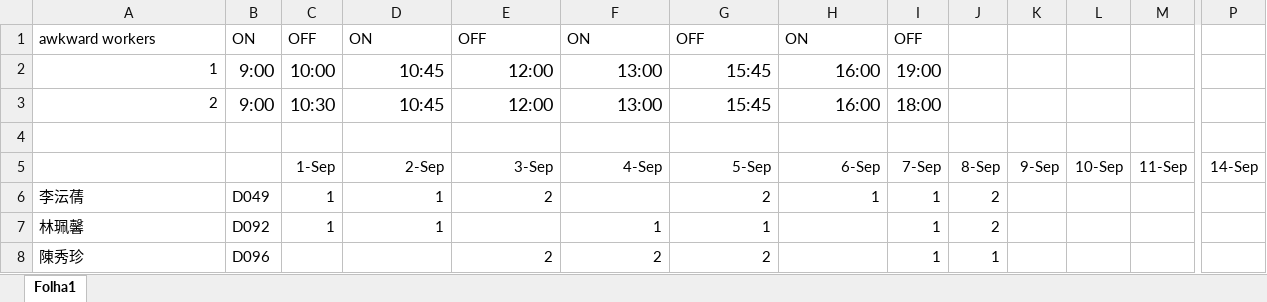
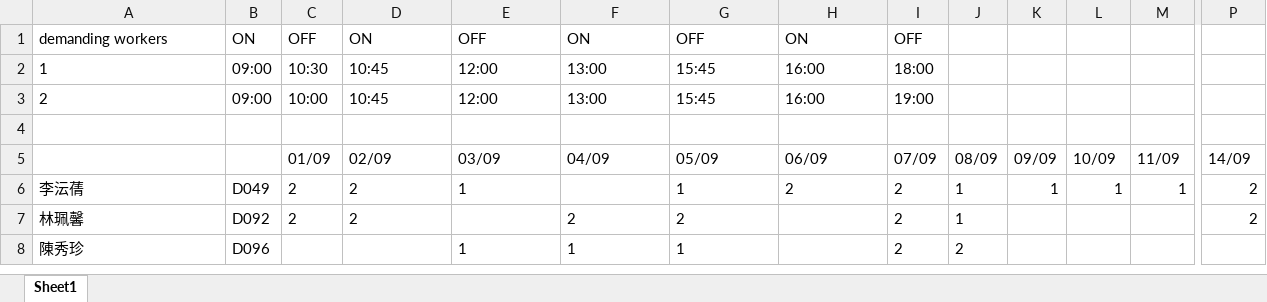
Before and after one commit to zedosoad1995/employee_monitoring, an Excel workbook: backend/scripts/excel_example.xlsx, sheet Sheet1, drawn as a sheet; only a part is shown, gaps mark what is left out; values as stored, in another font and other column widths than the file's, no borders; removed rows and columns are numbered as before the commit, all else as after; rows hold the shown columns only; the diff covers the shown part only; the diff names each change by its address in the sheet, - before the commit and + after, or states it on an @@ line.

```diff
--- a/backend/scripts/excel_example.xlsx (sheet Sheet1)
+++ b/backend/scripts/excel_example.xlsx (sheet Sheet1)
-sheet tab: Folha1
+sheet tab: Sheet1
-A1: awkward workers
+A1: demanding workers
-A2:A3 alignment: right
+A2:A3 alignment: left
-B2:B3: 9:00
+B2:B3: 09:00
@@ B2:I3 text size: smaller @@
-C2: 10:00
+C2: 10:30
-D2:H3 alignment: right
+D2:H3 alignment: left
-I2: 19:00
+I2: 18:00
-C3: 10:30
+C3: 10:00
-I3: 18:00
+I3: 19:00
-row 5:  |  | 1-Sep | 2-Sep | 3-Sep | 4-Sep | 5-Sep | 6-Sep | 7-Sep | 8-Sep | 9-Sep | 10-Sep | 11-Sep | 14-Sep
+row 5:  |  | 01/09 | 02/09 | 03/09 | 04/09 | 05/09 | 06/09 | 07/09 | 08/09 | 09/09 | 10/09 | 11/09 | 14/09
-C6:C7: 1
+C6:C7: 2
-D6:D7: 1
+D6:D7: 2
-E6: 2
+E6: 1
-G6: 2
+G6: 1
-H6: 1
+H6: 2
-I6:I8: 1
+I6:I8: 2
-J6:J7: 2
+J6:J7: 1
-K6: (empty)
+K6: 1
-L6: (empty)
+L6: 1
-M6: (empty)
+M6: 1
-P6:P7: (empty)
+P6:P7: 2
-F7: 1
+F7: 2
-G7: 1
+G7: 2
-E8: 2
+E8: 1
-F8: 2
+F8: 1
-G8: 2
+G8: 1
-J8: 1
+J8: 2
```
Also changed, not shown: 3 edited cells elsewhere in this sheet, 10 other files.
